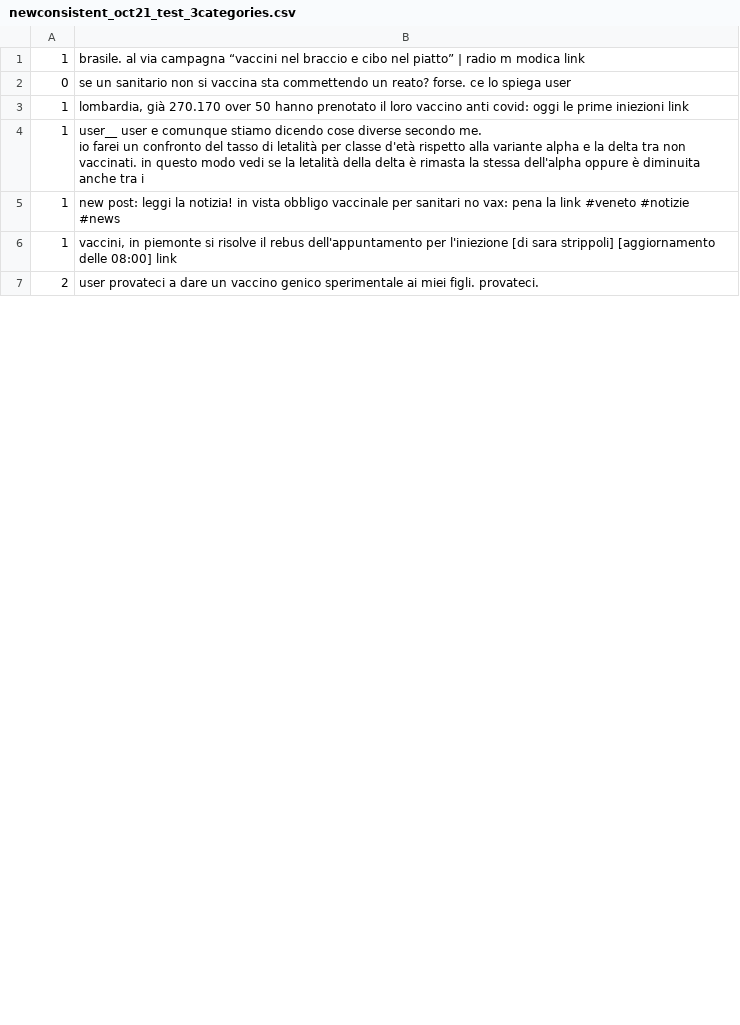
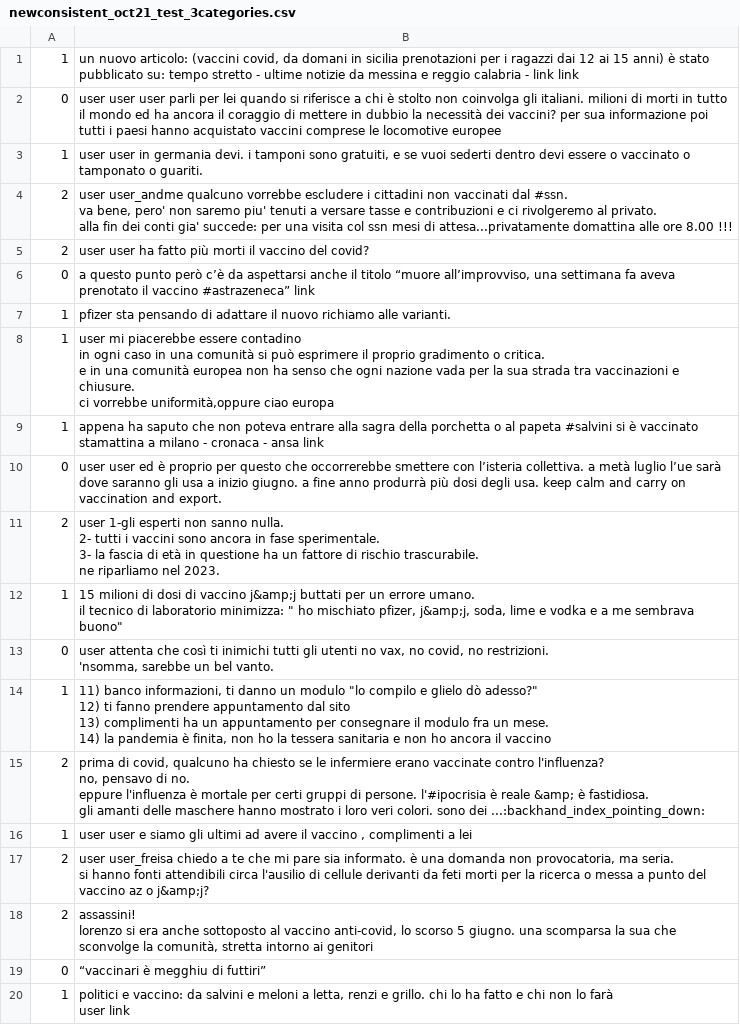
Before and after one commit to cheatham1/EU-JAV-DATA, a CSV file: newconsistent_oct21_test_3categories.csv, drawn as a sheet; only a part is shown; the shorter side is filled out with more unchanged rows; addresses are those after the commit; ↵ is a line break in a cell; the diff covers the shown part only; the diff names each change by its address in the sheet, - before the commit and + after, or states it on an @@ line.

```diff
--- a/newconsistent_oct21_test_3categories.csv
+++ b/newconsistent_oct21_test_3categories.csv
-B1: brasile. al via campagna “vaccini nel braccio e cibo nel piatto” | radio m modica link
+B1: un nuovo articolo: (vaccini covid, da domani in sicilia prenotazioni per i ragazzi dai 12 ai 15 anni) è stato pubblicato su: tempo stretto - ultime notizie da messina e reggio calabria - link link
-B2: se un sanitario non si vaccina sta commettendo un reato? forse. ce lo spiega user
+B2: user user user parli per lei quando si riferisce a chi è stolto non coinvolga gli italiani. milioni di morti in tutto il mondo ed ha ancora il coraggio di mettere in dubbio la necessità dei vaccini? per sua informazione poi tutti i paesi hanno acquistato vaccini comprese le locomotive europee
+row 3: 1 | user user in germania devi. i tamponi sono gratuiti, e se vuoi sederti dentro devi essere o vaccinato o tamponato o guariti.
+row 4: 2 | user user_andme qualcuno vorrebbe escludere i cittadini non vaccinati dal #ssn. ↵ va bene, pero' non saremo piu' tenuti a versare tasse e contribuzioni e ci rivolgeremo al privato. ↵ alla fin dei conti gia' succede: per una visita col ssn mesi di attesa...privatamente domattina alle ore 8.00 !!!
+row 5: 2 | user user ha fatto più morti il vaccino del covid?
+row 6: 0 | a questo punto però c’è da aspettarsi anche il titolo “muore all’improvviso, una settimana fa aveva prenotato il vaccino #astrazeneca” link
-B7: lombardia, già 270.170 over 50 hanno prenotato il loro vaccino anti covid: oggi le prime iniezioni link
+B7: pfizer sta pensando di adattare il nuovo richiamo alle varianti.
-B8: user__ user e comunque stiamo dicendo cose diverse secondo me. ↵ io farei un confronto del tasso di letalità per classe d'età rispetto alla variante alpha e la delta tra non vaccinati. in questo modo vedi se la letalità della delta è rimasta la stessa dell'alpha oppure è diminuita anche tra i
+B8: user mi piacerebbe essere contadino ↵ in ogni caso in una comunità si può esprimere il proprio gradimento o critica. ↵ e in una comunità europea non ha senso che ogni nazione vada per la sua strada tra vaccinazioni e chiusure. ↵ ci vorrebbe uniformità,oppure ciao europa
-B9: new post: leggi la notizia! in vista obbligo vaccinale per sanitari no vax: pena la link #veneto #notizie #news
+B9: appena ha saputo che non poteva entrare alla sagra della porchetta o al papeta #salvini si è vaccinato stamattina a milano - cronaca - ansa link
+row 10: 0 | user user ed è proprio per questo che occorrerebbe smettere con l’isteria collettiva. a metà luglio l’ue sarà dove saranno gli usa a inizio giugno. a fine anno produrrà più dosi degli usa. keep calm and carry on vaccination and export.
+row 11: 2 | user 1-gli esperti non sanno nulla. ↵ 2- tutti i vaccini sono ancora in fase sperimentale. ↵ 3- la fascia di età in questione ha un fattore di rischio trascurabile. ↵ ne riparliamo nel 2023.
+row 12: 1 | 15 milioni di dosi di vaccino j&amp;j buttati per un errore umano. ↵ il tecnico di laboratorio minimizza: " ho mischiato pfizer, j&amp;j, soda, lime e vodka e a me sembrava buono"
+row 13: 0 | user attenta che così ti inimichi tutti gli utenti no vax, no covid, no restrizioni. ↵ 'nsomma, sarebbe un bel vanto.
+row 14: 1 | 11) banco informazioni, ti danno un modulo "lo compilo e glielo dò adesso?" ↵ 12) ti fanno prendere appuntamento dal sito ↵ 13) complimenti ha un appuntamento per consegnare il modulo fra un mese. ↵ 14) la pandemia è finita, non ho la tessera sanitaria e non ho ancora il vaccino
@@ row 20 moved to row 15: 2 @@
-B16: vaccini, in piemonte si risolve il rebus dell'appuntamento per l'iniezione [di sara strippoli] [aggiornamento delle 08:00] link
+B16: user user e siamo gli ultimi ad avere il vaccino , complimenti a lei
+row 17: 2 | user user_freisa chiedo a te che mi pare sia informato. è una domanda non provocatoria, ma seria. ↵ si hanno fonti attendibili circa l'ausilio di cellule derivanti da feti morti per la ricerca o messa a punto del vaccino az o j&amp;j?
@@ row 32 moved to row 18: 2 @@
+row 19: 0 | “vaccinari è megghiu di futtiri”
+row 20: 1 | politici e vaccino: da salvini e meloni a letta, renzi e grillo. chi lo ha fatto e chi non lo farà ↵ user link
```
Also changed, not shown: 19 added rows, 31 removed rows, 7 moved rows and 7 edited cells elsewhere in this file, newconsistent_july21_dev_3categories.csv, newconsistent_july21_test_3categories.csv, 4 other files.
